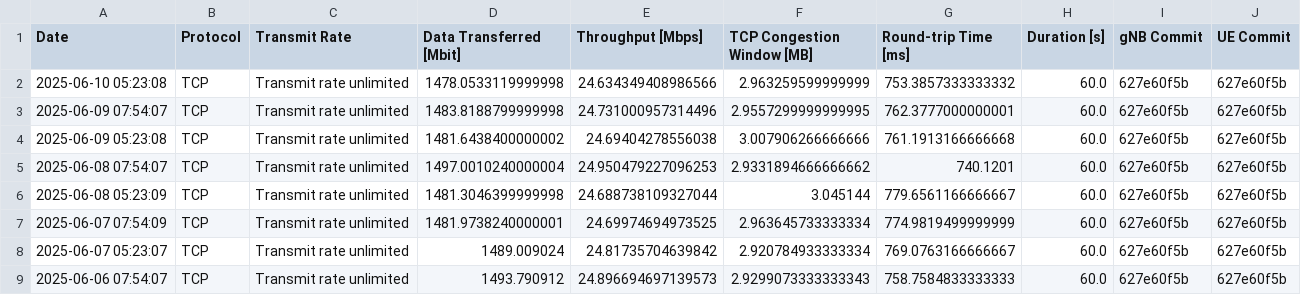
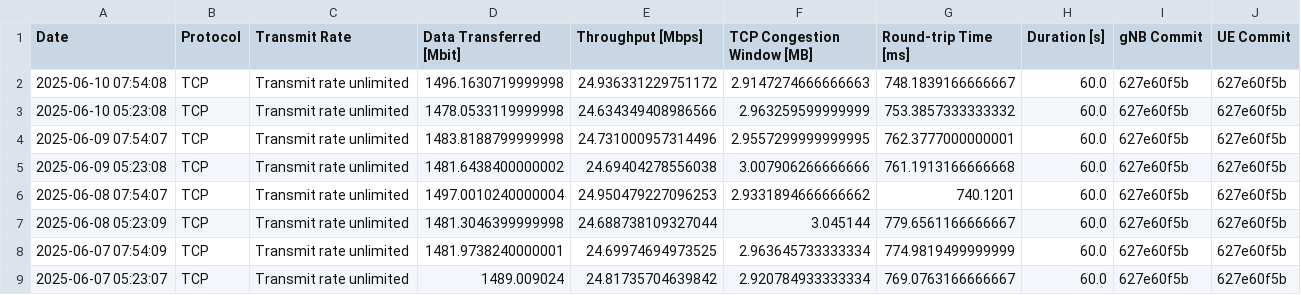
Before and after one commit to open-5g/openrangym, a CSV file: assets/test-history/test_mean_history_tcp_uplink.csv, drawn as a sheet; only a part is shown; the shorter side is filled out with more unchanged rows.

```diff
--- a/assets/test-history/test_mean_history_tcp_uplink.csv
+++ b/assets/test-history/test_mean_history_tcp_uplink.csv
@@ -1,2 +1,3 @@
 Date,Protocol,Transmit Rate,Data Transferred [Mbit],Throughput [Mbps],TCP Congestion Window [MB],Round-trip Time [ms],Duration [s],gNB Commit,UE Commit
+2025-06-10 07:54:08,TCP,Transmit rate unlimited,1496.1630719999998,24.936331229751172,2.9147274666666663,748.1839166666667,60.0,627e60f5b,627e60f5b
 2025-06-10 05:23:08,TCP,Transmit rate unlimited,1478.0533119999998,24.634349408986566,2.963259599999999,753.3857333333332,60.0,627e60f5b,627e60f5b
```
Also changed, not shown: assets/test-history/test_mean_history_tcp_downlink.csv, 1 other file.
